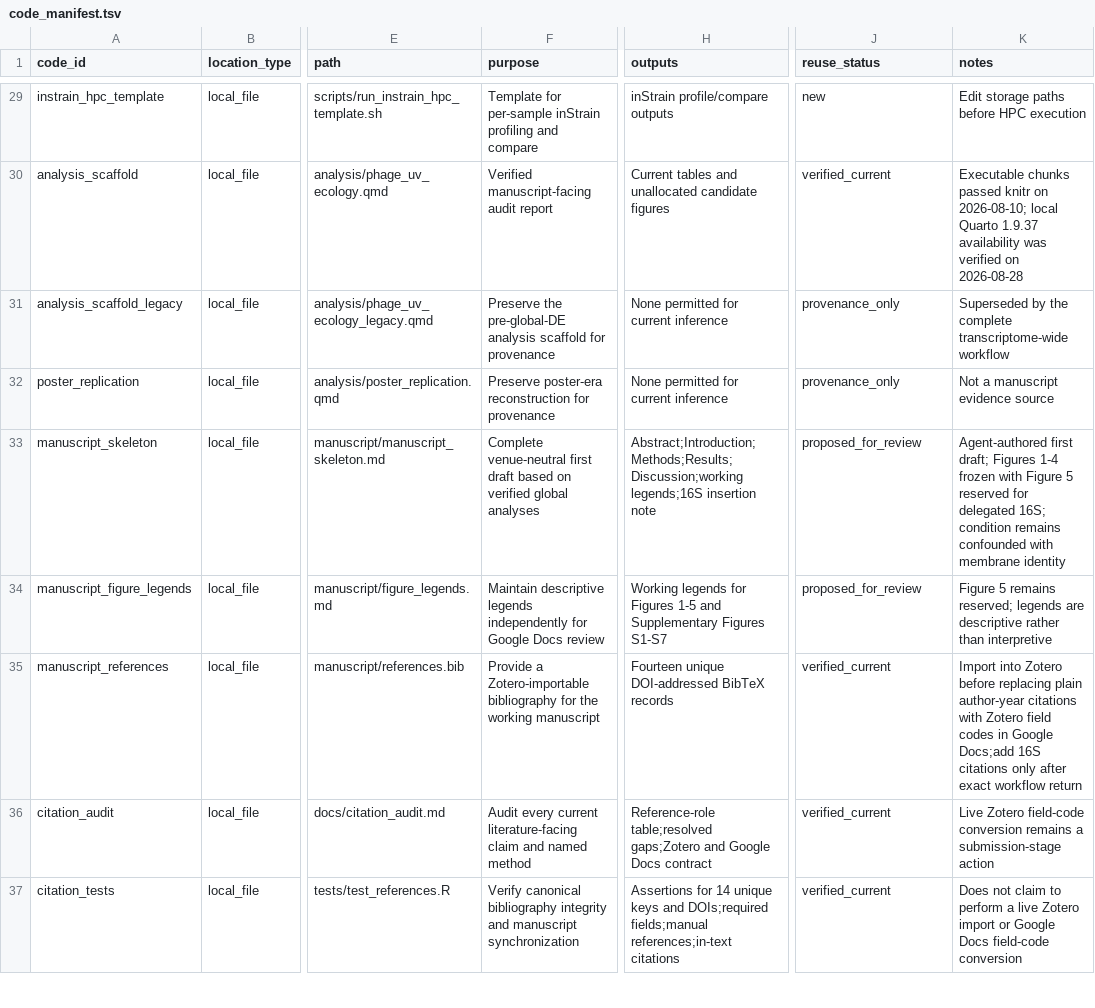
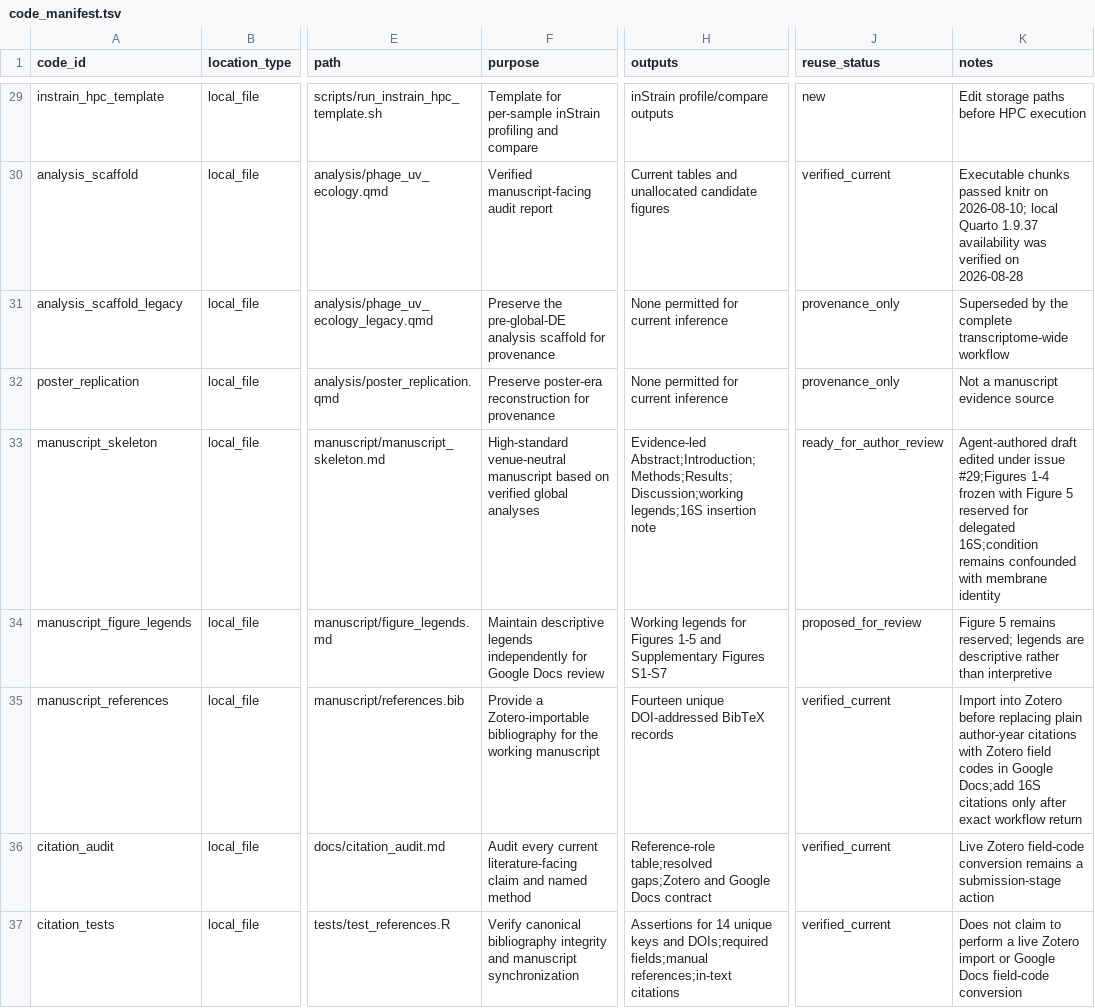
Before and after one commit to shaman-narayanasamy/phage_uv_ecology_analysis, a TSV file: manifests/code_manifest.tsv, drawn as a sheet; only a part is shown, gaps mark what is left out; the diff covers the shown part only; the diff names each change by its address in the sheet, - before the commit and + after, or states it on an @@ line.

Commit message:
Edit manuscript into evidence-led narrative

```diff
--- a/manifests/code_manifest.tsv
+++ b/manifests/code_manifest.tsv
-F33 (purpose): Complete venue-neutral first draft based on…
+F33 (purpose): High-standard venue-neutral manuscript based on…
-H33 (outputs): Abstract;Introduction;Methods;Results;Discussion;working legends;16S…
+H33 (outputs): Evidence-led Abstract;Introduction;Methods;Results;Discussion;working legends;16S…
-J33 (reuse_status): proposed_for_review
+J33 (reuse_status): ready_for_author_review
-K33 (notes): Agent-authored first draft; Figures 1-4 frozen with Figure 5 reserved for delegated 16S; condition remains confounded…
+K33 (notes): Agent-authored draft edited under issue #29;Figures 1-4 frozen with Figure 5 reserved for delegated 16S;condition remains confounded…
```
Also changed, not shown: 2 added rows elsewhere in this file, 6 other files.
